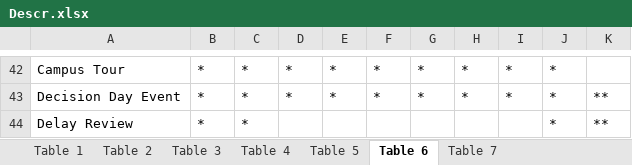
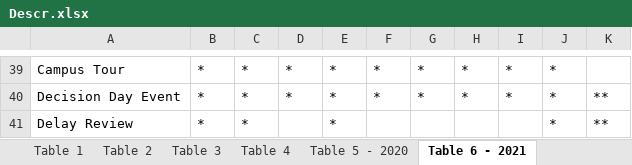
Before and after one commit to Farlein/Timing-in-Admission-Yield, an Excel workbook: Descr.xlsx, sheet Table 6 - 2021, drawn as a sheet; only a part is shown, gaps mark what is left out; values as stored, in another font and other column widths than the file's, no borders; addresses are those after the commit; the diff covers the shown part only; the diff names each change by its address in the sheet, - before the commit and + after, or states it on an @@ line.

```diff
--- a/Descr.xlsx (sheet Table 6 - 2021)
+++ b/Descr.xlsx (sheet Table 6 - 2021)
-sheet tab: Table 5
+sheet tab: Table 5 - 2020
-sheet tab: Table 6
+sheet tab: Table 6 - 2021
-E41: (empty)
+E41: *
```
Also changed, not shown: 17 added rows, 20 removed rows, 2 moved rows and 91 edited cells elsewhere in this sheet, sheet Table 7 - 2022, sheet Table 5 - 2020, other sheet tabs, 2 other files.
